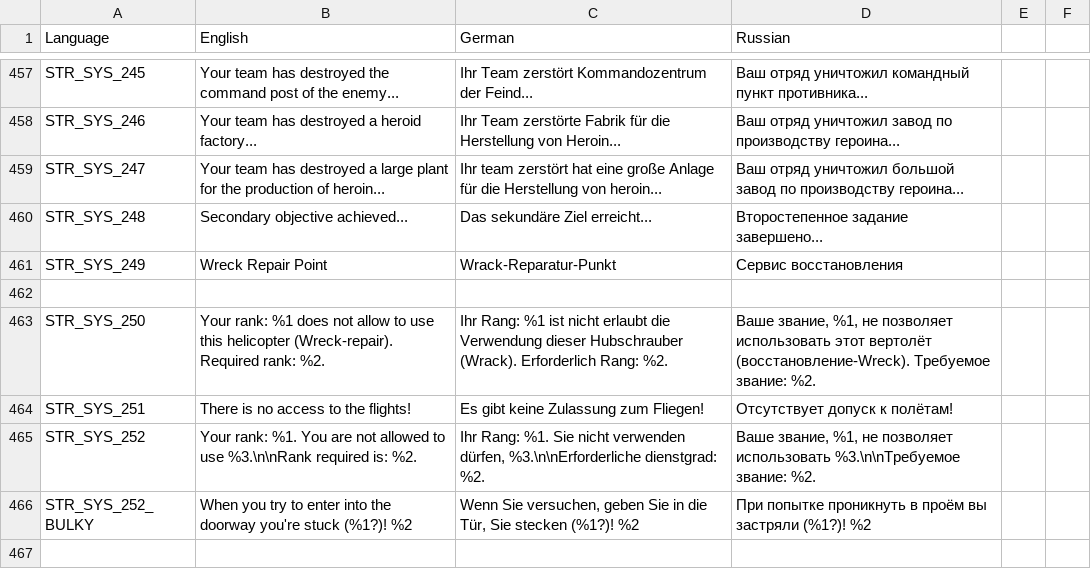
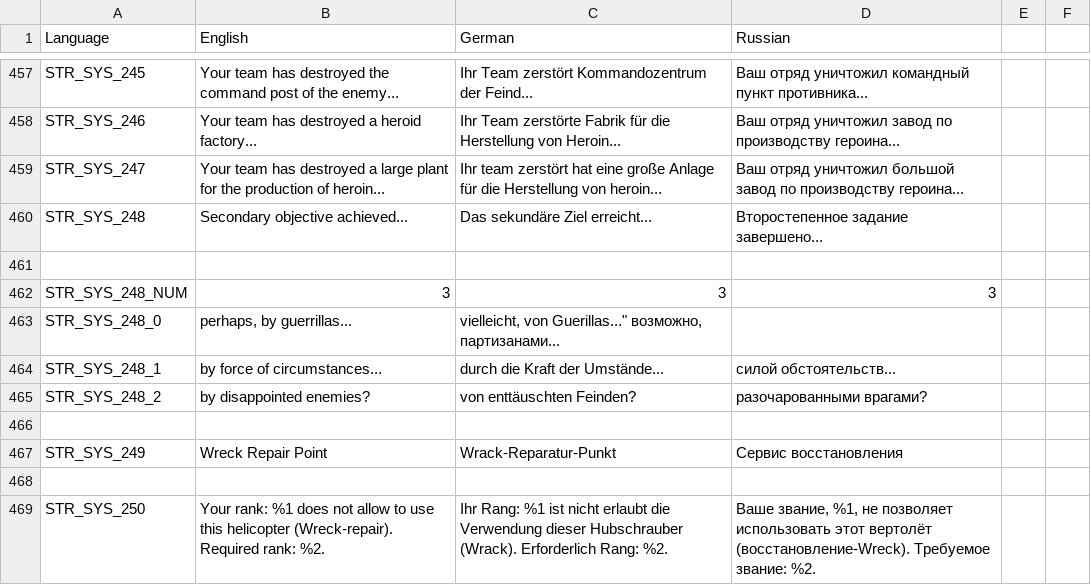
Before and after one commit to sygsky/Domination-for-Red-Engineers-server, a CSV file: stringtable.csv, drawn as a sheet; only a part is shown, gaps mark what is left out; the shorter side is filled out with more unchanged rows.

Commit message:
Add more text on secondary target completed by unknown forces

```diff
--- a/stringtable.csv
+++ b/stringtable.csv
@@ -460,2 +460,8 @@ STR_SYS_247,"Your team has destroyed a large plant for the production of heroin.
 STR_SYS_248,"Secondary objective achieved...","Das sekundäre Ziel erreicht...","Второстепенное задание завершено..."
+
+STR_SYS_248_NUM,3,3,3
+STR_SYS_248_0," perhaps, by guerrillas..."," vielleicht, von Guerillas..."" возможно, партизанами..."
+STR_SYS_248_1," by force of circumstances..."," durch die Kraft der Umstände..."," силой обстоятельств..."
+STR_SYS_248_2," by disappointed enemies?"," von enttäuschten Feinden?"," разочарованными врагами?"
+
 STR_SYS_249,"Wreck Repair Point","Wrack-Reparatur-Punkt","Сервис восстановления"
```
Also changed, not shown: 2 other files.
